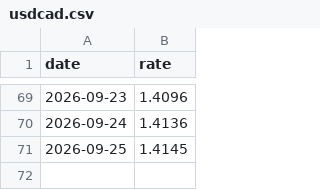
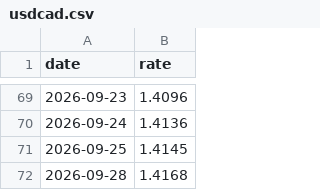
Before and after one commit to seandata8/exchange-rate-actions, a CSV file: data/usdcad.csv, drawn as a sheet; only a part is shown, gaps mark what is left out; the diff names each change by its address in the sheet, - before the commit and + after, or states it on an @@ line.

```diff
--- a/data/usdcad.csv
+++ b/data/usdcad.csv
+row 72: 2026-09-28 | 1.4168
```
Also changed, not shown: 1 other file.
